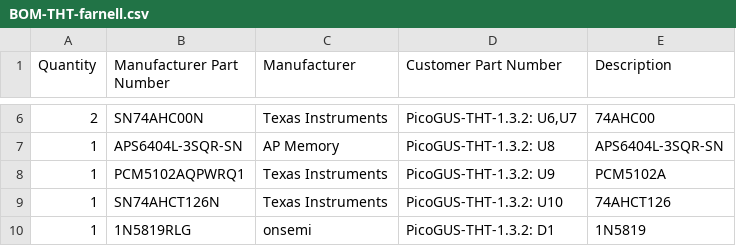
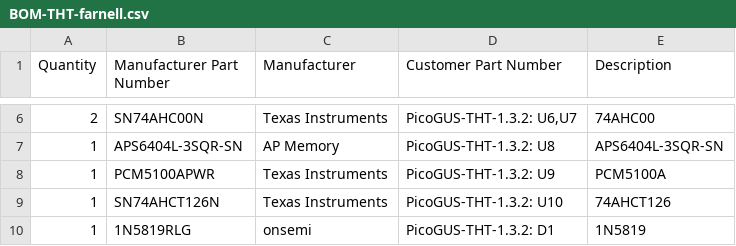
Before and after one commit to waagbo/picogus-tht, a CSV file: hw-tht-v1.3/docs/BOM-THT-farnell.csv, drawn as a sheet; only a part is shown, gaps mark what is left out.

```diff
--- a/hw-tht-v1.3/docs/BOM-THT-farnell.csv
+++ b/hw-tht-v1.3/docs/BOM-THT-farnell.csv
@@ -7,3 +7,3 @@ Quantity,Manufacturer Part Number,Manufacturer,Customer Part Number,Description
 1,APS6404L-3SQR-SN,AP Memory,PicoGUS-THT-1.3.2: U8,APS6404L-3SQR-SN
-1,PCM5102AQPWRQ1,Texas Instruments,PicoGUS-THT-1.3.2: U9,PCM5102A
+1,PCM5100APWR,Texas Instruments,PicoGUS-THT-1.3.2: U9,PCM5100A
 1,SN74AHCT126N,Texas Instruments,PicoGUS-THT-1.3.2: U10,74AHCT126
```
Also changed, not shown: hw-tht-v1.3/docs/BOM-THT-digikey.csv, hw-tht-v1.3/docs/BOM-THT-lcsc.csv, 7 other files.
